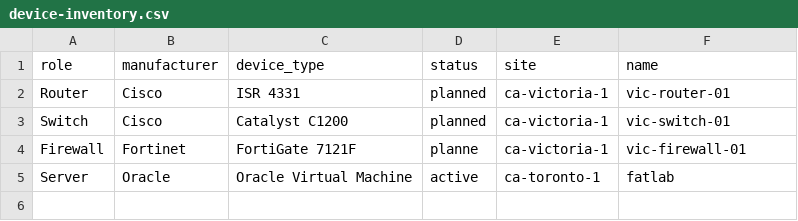
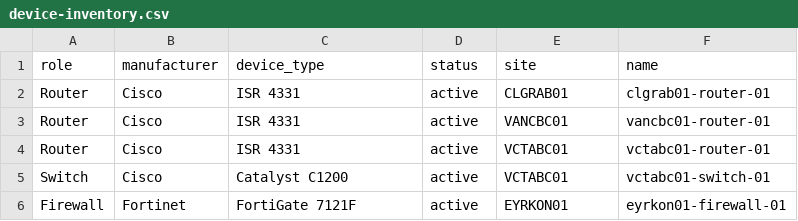
Before and after one commit to netserf/netsig-presentation-netbox-for-newbies, a CSV file: data/device-inventory.csv, drawn as a sheet.

```diff
--- a/data/device-inventory.csv
+++ b/data/device-inventory.csv
@@ -1,5 +1,6 @@
 role,manufacturer,device_type,status,site,name
-Router,Cisco,ISR 4331,planned,ca-victoria-1,vic-router-01
-Switch,Cisco,Catalyst C1200,planned,ca-victoria-1,vic-switch-01
-Firewall,Fortinet,FortiGate 7121F,planne,ca-victoria-1,vic-firewall-01
-Server,Oracle,Oracle Virtual Machine,active,ca-toronto-1,fatlab
+Router,Cisco,ISR 4331,active,CLGRAB01,clgrab01-router-01
+Router,Cisco,ISR 4331,active,VANCBC01,vancbc01-router-01
+Router,Cisco,ISR 4331,active,VCTABC01,vctabc01-router-01
+Switch,Cisco,Catalyst C1200,active,VCTABC01,vctabc01-switch-01
+Firewall,Fortinet,FortiGate 7121F,active,EYRKON01,eyrkon01-firewall-01
```
Also changed, not shown: 1 other file.
